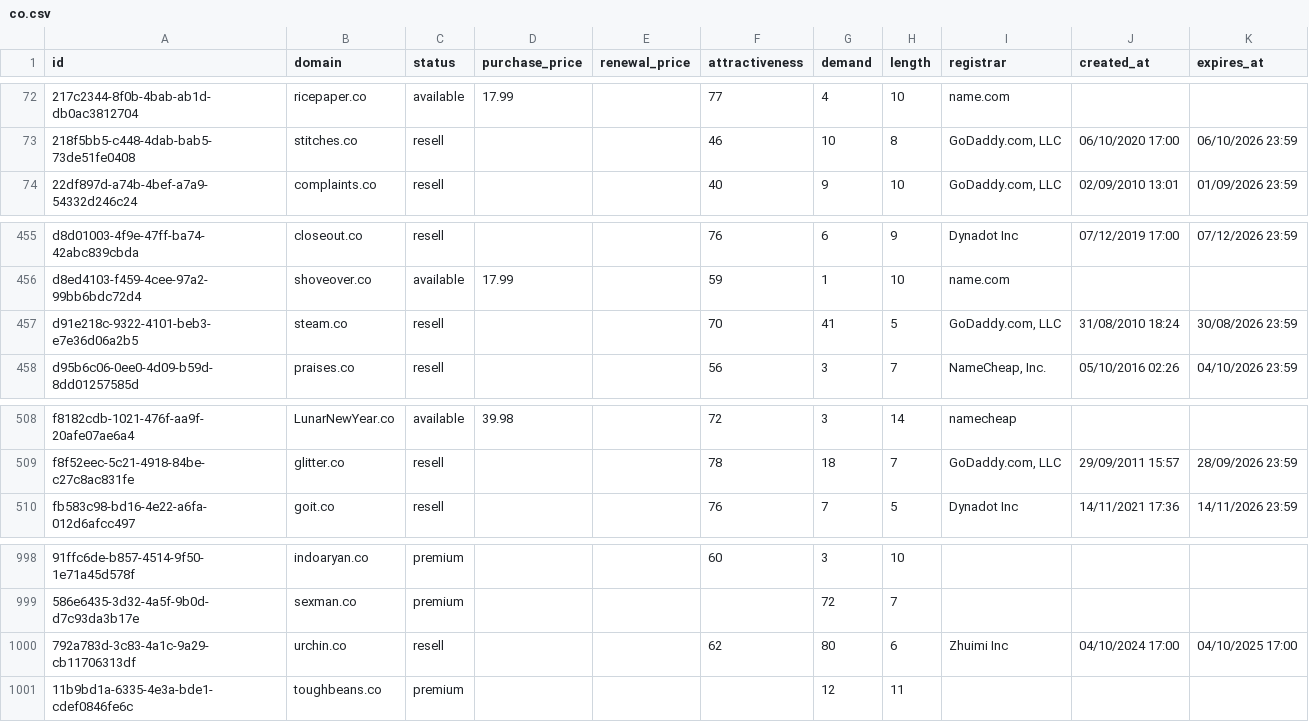
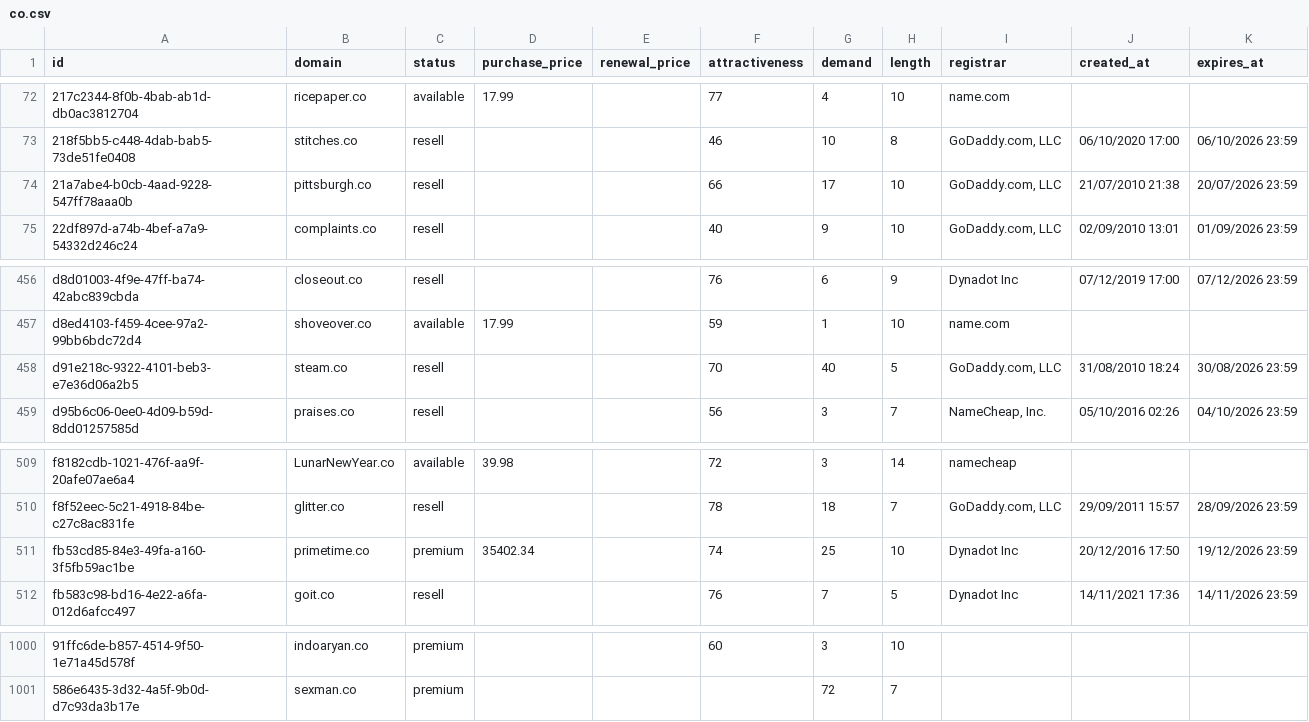
Before and after one commit to UniqueDomains/co-oneword-domains, a CSV file: co.csv, drawn as a sheet; only a part is shown, gaps mark what is left out; removed rows and columns are numbered as before the commit, all else as after; the diff names each change by its address in the sheet, - before the commit and + after, or states it on an @@ line.

Commit message:
Domains update

```diff
--- a/co.csv
+++ b/co.csv
+row 74: 21a7abe4-b0cb-4aad-9228-547ff78aaa0b | pittsburgh.co | resell |  |  | 66 | 17 | 10 | GoDaddy.com, LLC | 21/07/2010 21:38 | 20/07/2026 23:59
-G458 (demand): 41
+G458 (demand): 40
+row 511: fb53cd85-84e3-49fa-a160-3f5fb59ac1be | primetime.co | premium | 35402.34 |  | 74 | 25 | 10 | Dynadot Inc | 20/12/2016 17:50 | 19/12/2026 23:59
-row 1000: 792a783d-3c83-4a1c-9a29-cb11706313df | urchin.co | resell |  |  | 62 | 80 | 6 | Zhuimi Inc | 04/10/2024 17:00 | 04/10/2025 17:00
-row 1001: 11b9bd1a-6335-4e3a-bde1-cdef0846fe6c | toughbeans.co | premium |  |  |  | 12 | 11
```
Also changed, not shown: 4 other files.
